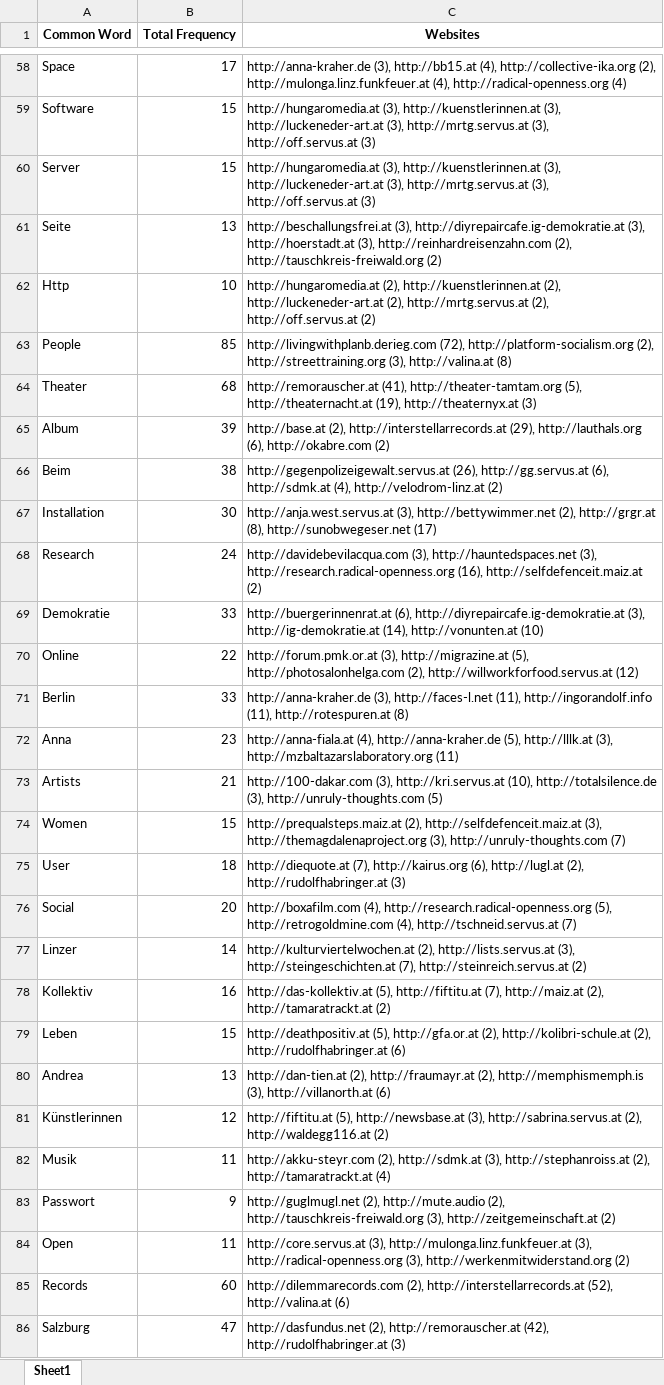
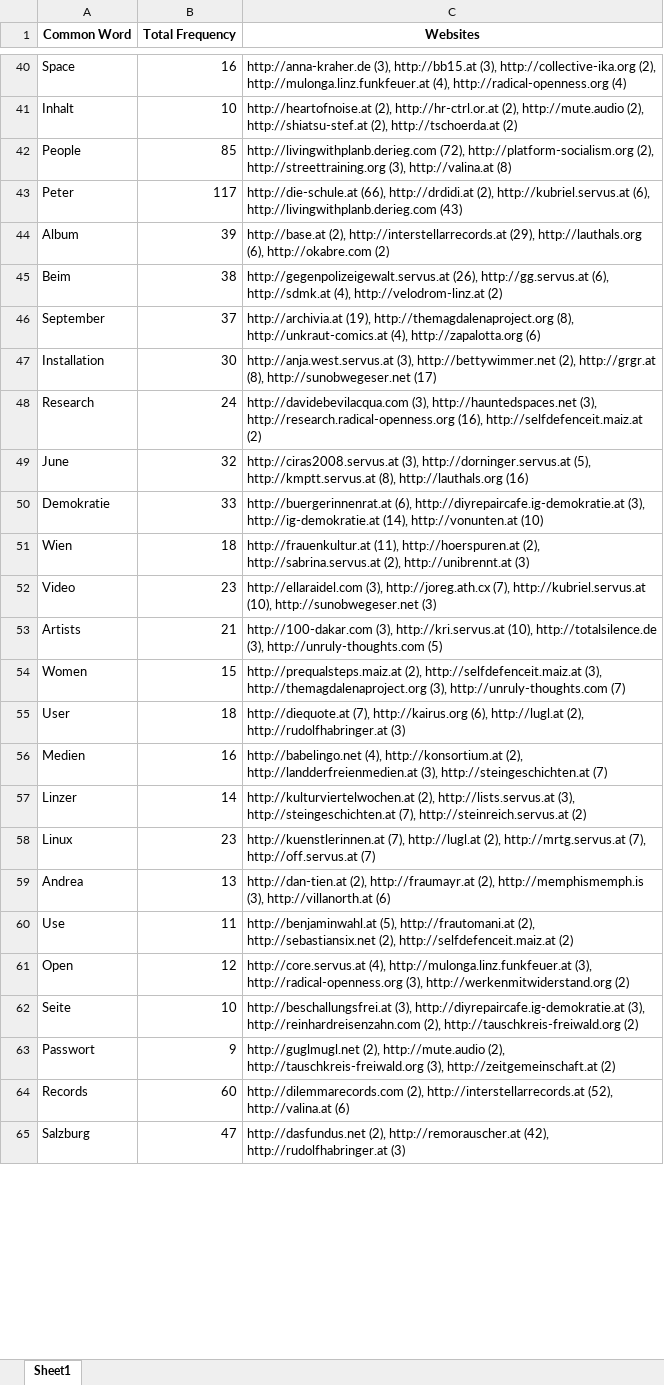
Before and after one commit to KeremDUZENLI/python-bs4-web-scraping, an Excel workbook: output/common_words/xls/common_words_among_websites_dict.xlsx, sheet Sheet1, drawn as a sheet; only a part is shown, gaps mark what is left out; values as stored, in another font and other column widths than the file's, no borders; removed rows and columns are numbered as before the commit, all else as after; the diff covers the shown part only; the diff names each change by its address in the sheet, - before the commit and + after, or states it on an @@ line.

```diff
--- a/output/common_words/xls/common_words_among_websites_dict.xlsx (sheet Sheet1)
+++ b/output/common_words/xls/common_words_among_websites_dict.xlsx (sheet Sheet1)
-B40 (Total Frequency): 17
+B40 (Total Frequency): 16
-C40 (Websites): …(3), http://bb15.at (4), http://collective-ika.org (2),…
+C40 (Websites): …(3), http://bb15.at (3), http://collective-ika.org (2),…
-row 59: Software | 15 | http://hungaromedia.at (3), http://kuenstlerinnen.at (3), http://luckeneder-art.at (3), http://mrtg.servus.at (3), http://off.servus.at (3)
-row 60: Server | 15 | http://hungaromedia.at (3), http://kuenstlerinnen.at (3), http://luckeneder-art.at (3), http://mrtg.servus.at (3), http://off.servus.at (3)
-row 61: Seite | 13 | http://beschallungsfrei.at (3), http://diyrepaircafe.ig-demokratie.at (3), http://hoerstadt.at (3), http://reinhardreisenzahn.com (2), http://tauschkreis-freiwald.org (2)
-row 62: Http | 10 | http://hungaromedia.at (2), http://kuenstlerinnen.at (2), http://luckeneder-art.at (2), http://mrtg.servus.at (2), http://off.servus.at (2)
+row 41: Inhalt | 10 | http://heartofnoise.at (2), http://hr-ctrl.or.at (2), http://mute.audio (2), http://shiatsu-stef.at (2), http://tschoerda.at (2)
-row 64: Theater | 68 | http://remorauscher.at (41), http://theater-tamtam.org (5), http://theaternacht.at (19), http://theaternyx.at (3)
+row 43: Peter | 117 | http://die-schule.at (66), http://drdidi.at (2), http://kubriel.servus.at (6), http://livingwithplanb.derieg.com (43)
+row 46: September | 37 | http://archivia.at (19), http://themagdalenaproject.org (8), http://unkraut-comics.at (4), http://zapalotta.org (6)
+row 49: June | 32 | http://ciras2008.servus.at (3), http://dorninger.servus.at (5), http://kmptt.servus.at (8), http://lauthals.org (16)
-row 70: Online | 22 | http://forum.pmk.or.at (3), http://migrazine.at (5), http://photosalonhelga.com (2), http://willworkforfood.servus.at (12)
-row 71: Berlin | 33 | http://anna-kraher.de (3), http://faces-l.net (11), http://ingorandolf.info (11), http://rotespuren.at (8)
-row 72: Anna | 23 | http://anna-fiala.at (4), http://anna-kraher.de (5), http://lllk.at (3), http://mzbaltazarslaboratory.org (11)
+row 51: Wien | 18 | http://frauenkultur.at (11), http://hoerspuren.at (2), http://sabrina.servus.at (2), http://unibrennt.at (3)
+row 52: Video | 23 | http://ellaraidel.com (3), http://joreg.ath.cx (7), http://kubriel.servus.at (10), http://sunobwegeser.net (3)
-row 76: Social | 20 | http://boxafilm.com (4), http://research.radical-openness.org (5), http://retrogoldmine.com (4), http://tschneid.servus.at (7)
+row 56: Medien | 16 | http://babelingo.net (4), http://konsortium.at (2), http://landderfreienmedien.at (3), http://steingeschichten.at (7)
-row 78: Kollektiv | 16 | http://das-kollektiv.at (5), http://fiftitu.at (7), http://maiz.at (2), http://tamaratrackt.at (2)
-row 79: Leben | 15 | http://deathpositiv.at (5), http://gfa.or.at (2), http://kolibri-schule.at (2), http://rudolfhabringer.at (6)
+row 58: Linux | 23 | http://kuenstlerinnen.at (7), http://lugl.at (2), http://mrtg.servus.at (7), http://off.servus.at (7)
-row 81: Künstlerinnen | 12 | http://fiftitu.at (5), http://newsbase.at (3), http://sabrina.servus.at (2), http://waldegg116.at (2)
-row 82: Musik | 11 | http://akku-steyr.com (2), http://sdmk.at (3), http://stephanroiss.at (2), http://tamaratrackt.at (4)
+row 60: Use | 11 | http://benjaminwahl.at (5), http://frautomani.at (2), http://sebastiansix.net (2), http://selfdefenceit.maiz.at (2)
+row 61: Open | 12 | http://core.servus.at (4), http://mulonga.linz.funkfeuer.at (3), http://radical-openness.org (3), http://werkenmitwiderstand.org (2)
+row 62: Seite | 10 | http://beschallungsfrei.at (3), http://diyrepaircafe.ig-demokratie.at (3), http://reinhardreisenzahn.com (2), http://tauschkreis-freiwald.org (2)
-row 84: Open | 11 | http://core.servus.at (3), http://mulonga.linz.funkfeuer.at (3), http://radical-openness.org (3), http://werkenmitwiderstand.org (2)
```
Also changed, not shown: 64 added rows, 102 removed rows and 47 edited cells elsewhere in this sheet, output/frequent_words/xls/all_websites_frequent_words_dict.xlsx, 5 other files.
